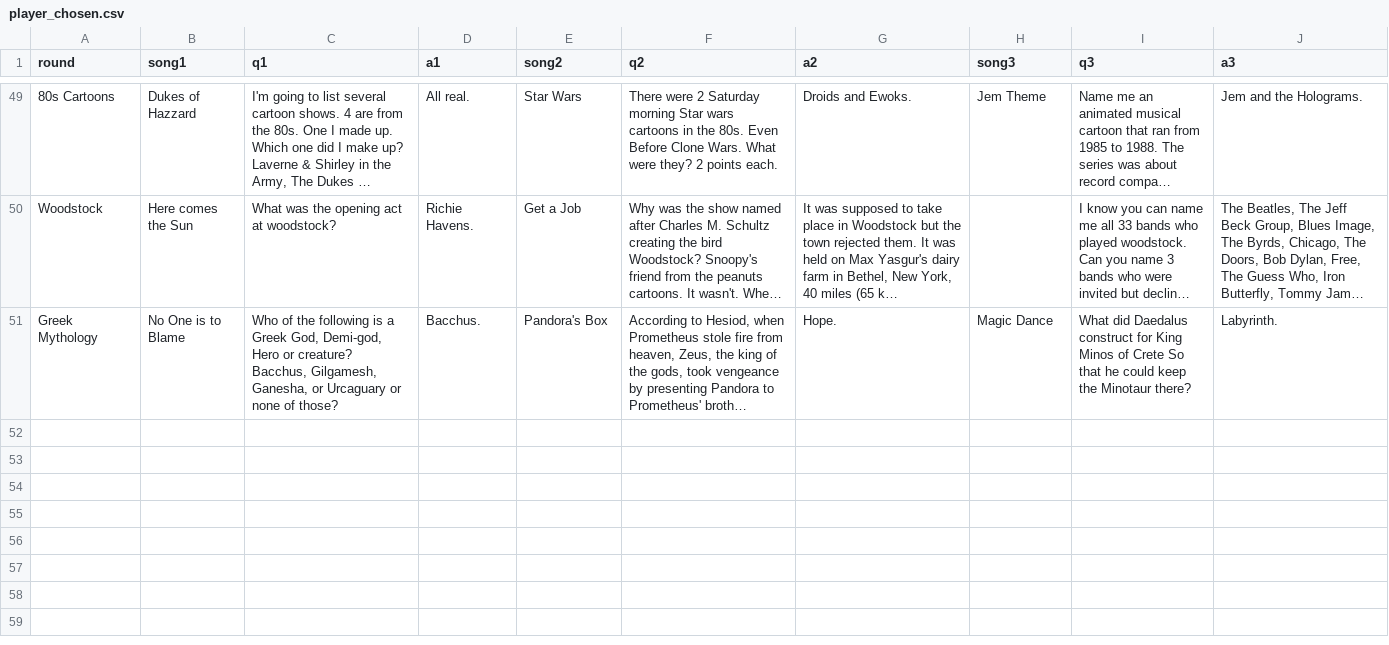
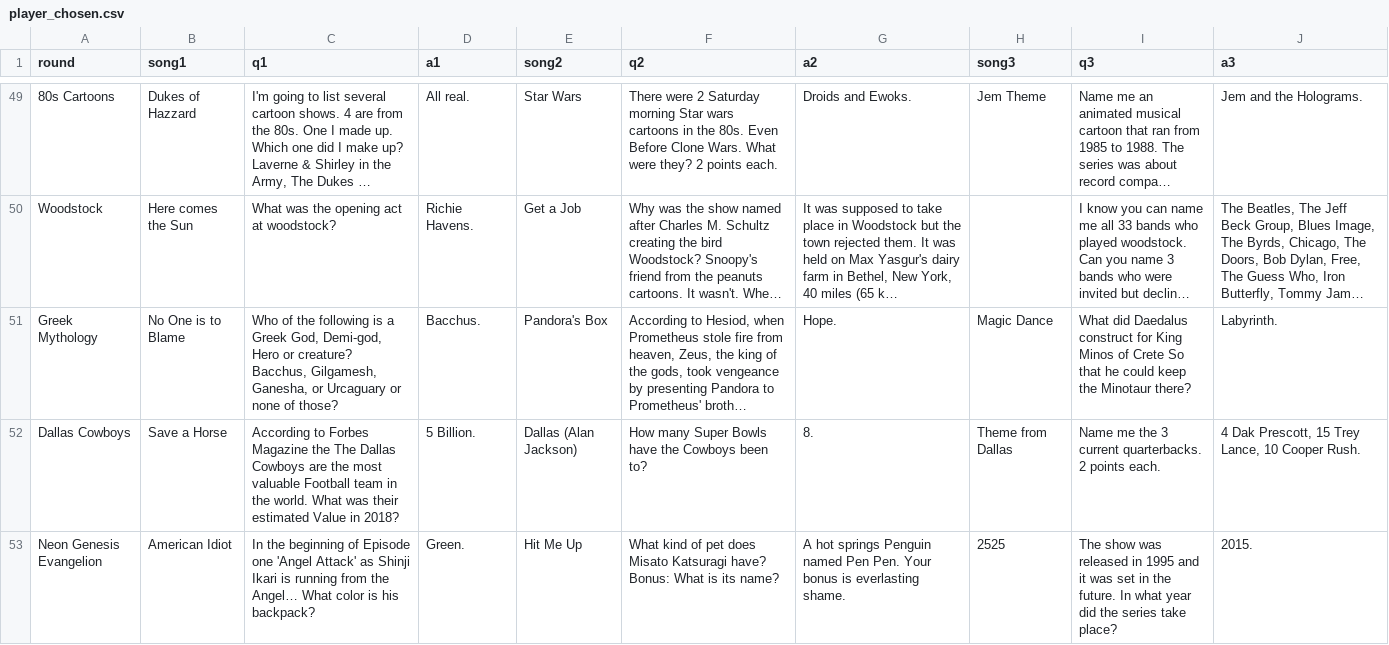
Before and after one commit to BOUCKY/Trivia_FAQtory, a CSV file: server/player_chosen.csv, drawn as a sheet; only a part is shown, gaps mark what is left out; long unchanged cells end in …; the diff covers the shown part only; the diff names each change by its address in the sheet, - before the commit and + after, or states it on an @@ line.

```diff
--- a/server/player_chosen.csv
+++ b/server/player_chosen.csv
+row 52: Dallas Cowboys | Save a Horse | According to Forbes Magazine the The Dallas Cowboys are the most valuable Football team in the world. What was their estimated Value in 2018? | 5 Billion. | Dallas (Alan Jackson) | How many Super Bowls have the Cowboys been to? | 8. | Theme from Dallas | Name me the 3 current quarterbacks. 2 points each. | 4 Dak Prescott, 15 Trey Lance, 10 Cooper Rush.
+row 53: Neon Genesis Evangelion | American Idiot | In the beginning of Episode one 'Angel Attack' as Shinji Ikari is running from the Angel… What color is his backpack? | Green. | Hit Me Up | What kind of pet does Misato Katsuragi have? Bonus: What is its name? | A hot springs Penguin named Pen Pen. Your bonus is everlasting shame. | 2525 | The show was released in 1995 and it was set in the future. In what year did the series take place? | 2015.
```
Also changed, not shown: 4 added rows elsewhere in this file, server/final_questions.csv, server/hidden.csv, 1 other file.
